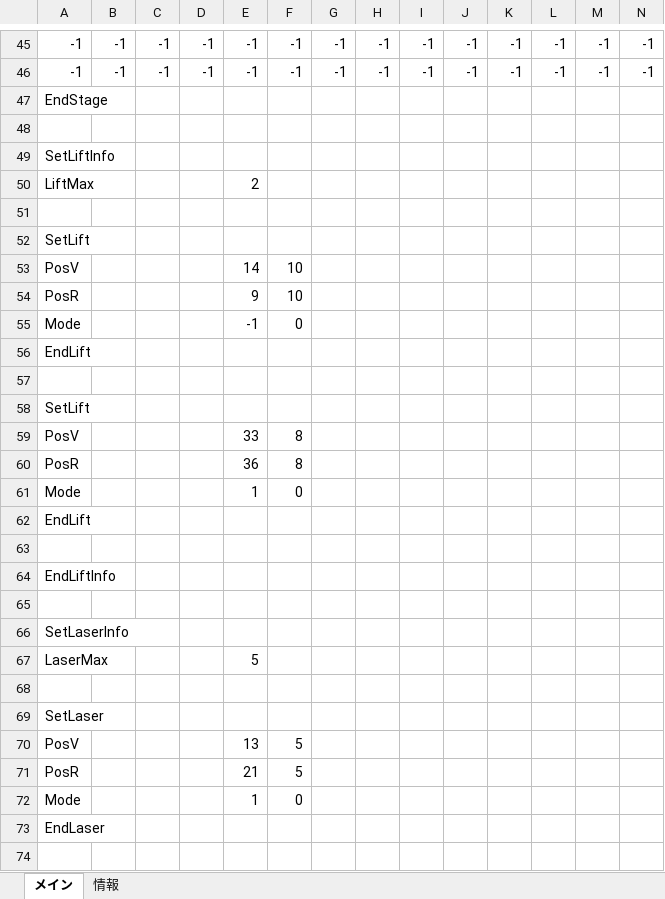
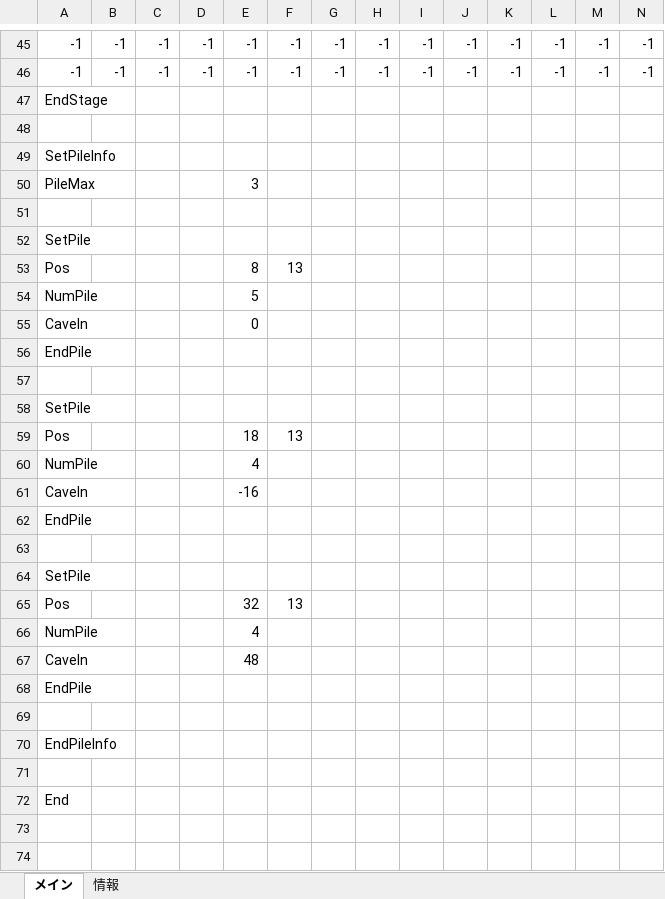
Before and after one commit to keisuke0211/cos-mos, an Excel workbook: data/GAMEDATA/STAGE/StageEditor1.5.xlsx, sheet メイン, drawn as a sheet; only a part is shown, gaps mark what is left out; values as stored, in another font and other column widths than the file's, no borders; conditional formats not drawn; removed rows and columns are numbered as before the commit, all else as after; rows hold the shown columns only; the diff covers the shown part only; the diff names each change by its address in the sheet, - before the commit and + after, or states it on an @@ line.

```diff
--- a/data/GAMEDATA/STAGE/StageEditor1.5.xlsx (sheet メイン)
+++ b/data/GAMEDATA/STAGE/StageEditor1.5.xlsx (sheet メイン)
-A49: SetLiftInfo
+A49: SetPileInfo
-row 50: LiftMax |  |  |  | 2
+row 50: PileMax |  |  |  | 3
-A52: SetLift
+A52: SetPile
-row 53: PosV |  |  |  | 14 | 10
-row 54: PosR |  |  |  | 9 | 10
-row 55: Mode |  |  |  | -1 | 0
+row 53: Pos |  |  |  | 8 | 13
+row 54: NumPile |  |  |  | 5
+row 55: CaveIn |  |  |  | 0
-A56: EndLift
+A56: EndPile
-A58: SetLift
+A58: SetPile
-row 59: PosV |  |  |  | 33 | 8
-row 60: PosR |  |  |  | 36 | 8
-row 61: Mode |  |  |  | 1 | 0
+row 59: Pos |  |  |  | 18 | 13
+row 60: NumPile |  |  |  | 4
+row 61: CaveIn |  |  |  | -16
-A62: EndLift
+A62: EndPile
-A64: EndLiftInfo
+A64: SetPile
+row 65: Pos |  |  |  | 32 | 13
+row 66: NumPile |  |  |  | 4
+row 67: CaveIn |  |  |  | 48
+row 68: EndPile
-A70: SetLaserInfo
+A70: EndPileInfo
-row 67: LaserMax |  |  |  | 5
-A72: SetLaser
+A72: End
-row 70: PosV |  |  |  | 13 | 5
-row 71: PosR |  |  |  | 21 | 5
-row 72: Mode |  |  |  | 1 | 0
-row 73: EndLaser
-row 74: (empty)
```
Also changed, not shown: 2 added rows, 27 removed rows, 1 moved row and 61 edited cells elsewhere in this sheet, 3 other files.
